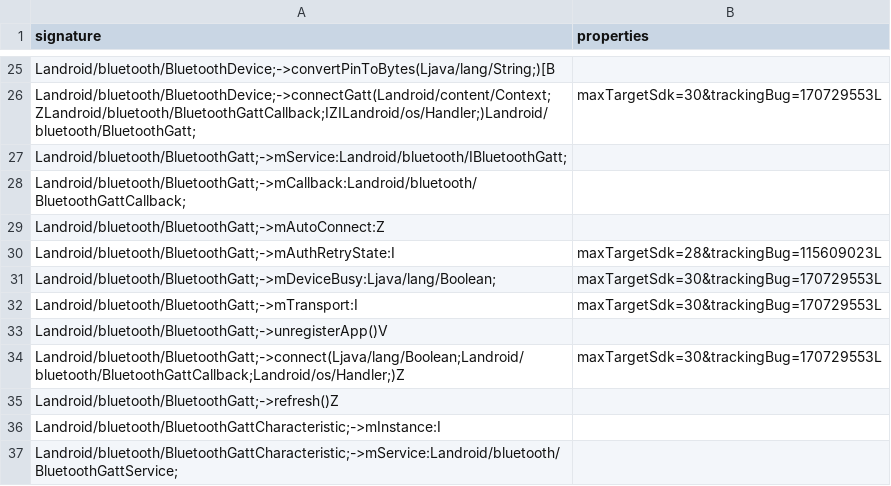
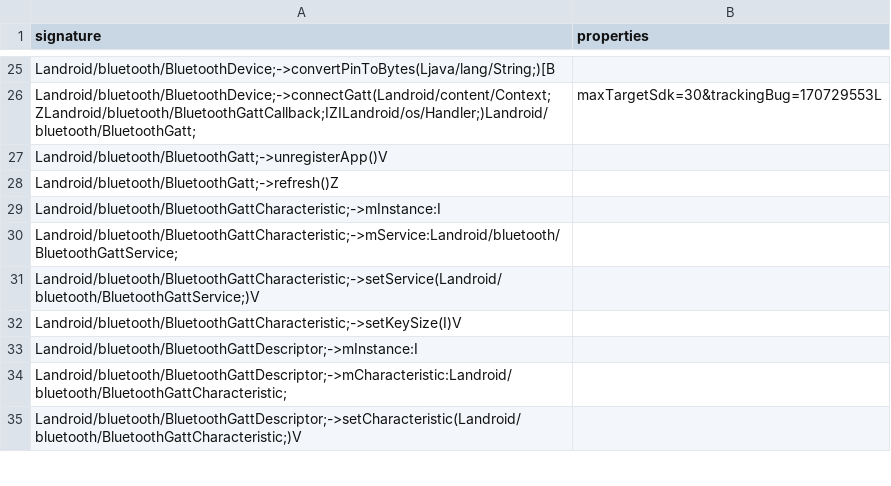
Before and after one commit to msft-mirror-aosp/platform.prebuilts.module_sdk.Bluetooth, a CSV file: current/hiddenapi/index.csv, drawn as a sheet; only a part is shown, gaps mark what is left out; the shorter side is filled out with more unchanged rows.

```diff
--- a/current/hiddenapi/index.csv
+++ b/current/hiddenapi/index.csv
@@ -26,10 +26,3 @@ Landroid/bluetooth/BluetoothDevice;->convertPinToBytes(Ljava/lang/String;)[B,
 Landroid/bluetooth/BluetoothDevice;->connectGatt(Landroid/content/Context;ZLandroid/bluetooth/BluetoothGattCallback;IZILandroid/os/Handler;)Landroid/bluetooth/BluetoothGatt;,maxTargetSdk=30&trackingBug=170729553L
-Landroid/bluetooth/BluetoothGatt;->mService:Landroid/bluetooth/IBluetoothGatt;,
-Landroid/bluetooth/BluetoothGatt;->mCallback:Landroid/bluetooth/BluetoothGattCallback;,
-Landroid/bluetooth/BluetoothGatt;->mAutoConnect:Z,
-Landroid/bluetooth/BluetoothGatt;->mAuthRetryState:I,maxTargetSdk=28&trackingBug=115609023L
-Landroid/bluetooth/BluetoothGatt;->mDeviceBusy:Ljava/lang/Boolean;,maxTargetSdk=30&trackingBug=170729553L
-Landroid/bluetooth/BluetoothGatt;->mTransport:I,maxTargetSdk=30&trackingBug=170729553L
 Landroid/bluetooth/BluetoothGatt;->unregisterApp()V,
-Landroid/bluetooth/BluetoothGatt;->connect(Ljava/lang/Boolean;Landroid/bluetooth/BluetoothGattCallback;Landroid/os/Handler;)Z,maxTargetSdk=30&trackingBug=170729553L
 Landroid/bluetooth/BluetoothGatt;->refresh()Z,
```
Also changed, not shown: current/hiddenapi/annotation-flags.csv, current/hiddenapi/filtered-flags.csv, 10 other files.
